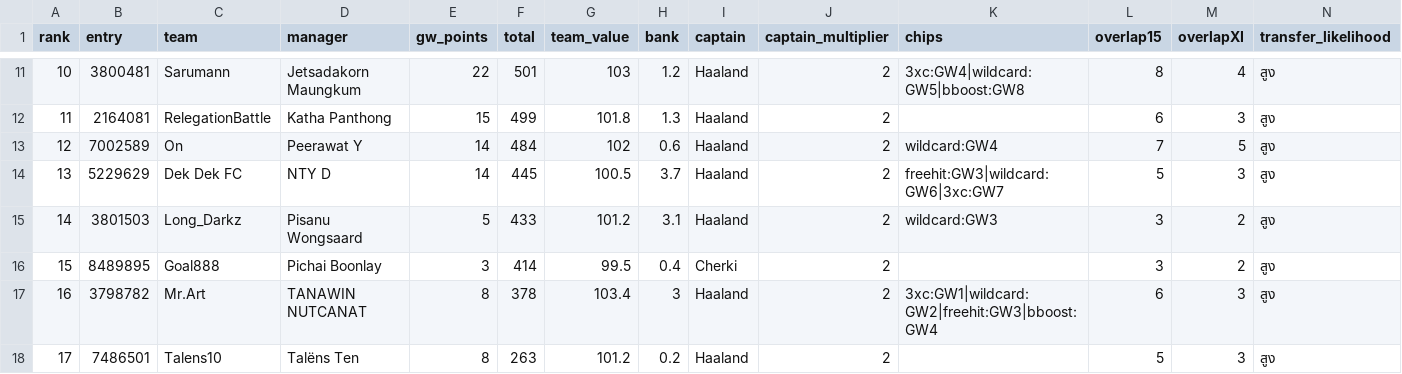
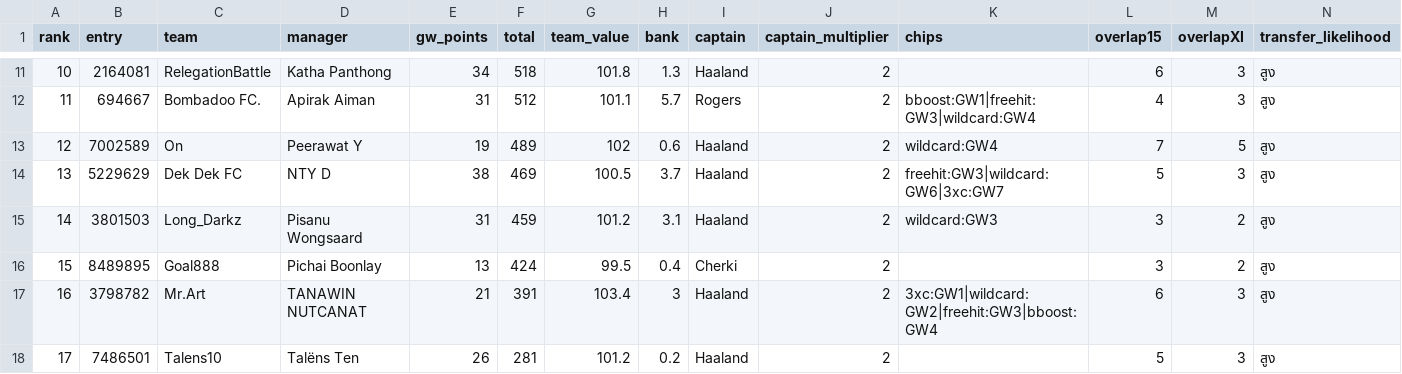
Before and after one commit to kanitnany-cloud/GPTxMe, a CSV file: mini-league/team-summary-gw9.csv, drawn as a sheet; only a part is shown, gaps mark what is left out; the diff covers the shown part only.

```diff
--- a/mini-league/team-summary-gw9.csv
+++ b/mini-league/team-summary-gw9.csv
@@ -11,8 +11,8 @@ rank,entry,team,manager,gw_points,total,team_value,bank,captain,captain_multipli
-10,3800481,Sarumann,Jetsadakorn Maungkum,22,501,103,1.2,Haaland,2,3xc:GW4|wildcard:GW5|bboost:GW8,8,4,สูง
-11,2164081,RelegationBattle,Katha Panthong,15,499,101.8,1.3,Haaland,2,,6,3,สูง
-12,7002589,On,Peerawat Y,14,484,102,0.6,Haaland,2,wildcard:GW4,7,5,สูง
-13,5229629,Dek Dek FC,NTY D,14,445,100.5,3.7,Haaland,2,freehit:GW3|wildcard:GW6|3xc:GW7,5,3,สูง
-14,3801503,Long_Darkz,Pisanu Wongsaard,5,433,101.2,3.1,Haaland,2,wildcard:GW3,3,2,สูง
-15,8489895,Goal888,Pichai Boonlay,3,414,99.5,0.4,Cherki,2,,3,2,สูง
-16,3798782,Mr.Art,TANAWIN NUTCANAT,8,378,103.4,3,Haaland,2,3xc:GW1|wildcard:GW2|freehit:GW3|bboost:GW4,6,3,สูง
-17,7486501,Talens10,Talëns Ten,8,263,101.2,0.2,Haaland,2,,5,3,สูง
+10,2164081,RelegationBattle,Katha Panthong,34,518,101.8,1.3,Haaland,2,,6,3,สูง
+11,694667,Bombadoo FC.,Apirak Aiman,31,512,101.1,5.7,Rogers,2,bboost:GW1|freehit:GW3|wildcard:GW4,4,3,สูง
+12,7002589,On,Peerawat Y,19,489,102,0.6,Haaland,2,wildcard:GW4,7,5,สูง
+13,5229629,Dek Dek FC,NTY D,38,469,100.5,3.7,Haaland,2,freehit:GW3|wildcard:GW6|3xc:GW7,5,3,สูง
+14,3801503,Long_Darkz,Pisanu Wongsaard,31,459,101.2,3.1,Haaland,2,wildcard:GW3,3,2,สูง
+15,8489895,Goal888,Pichai Boonlay,13,424,99.5,0.4,Cherki,2,,3,2,สูง
+16,3798782,Mr.Art,TANAWIN NUTCANAT,21,391,103.4,3,Haaland,2,3xc:GW1|wildcard:GW2|freehit:GW3|bboost:GW4,6,3,สูง
+17,7486501,Talens10,Talëns Ten,26,281,101.2,0.2,Haaland,2,,5,3,สูง
```
Also changed, not shown: 62 edited cells elsewhere in this file, mini-league/player-template-gw9.csv, 3 other files.
